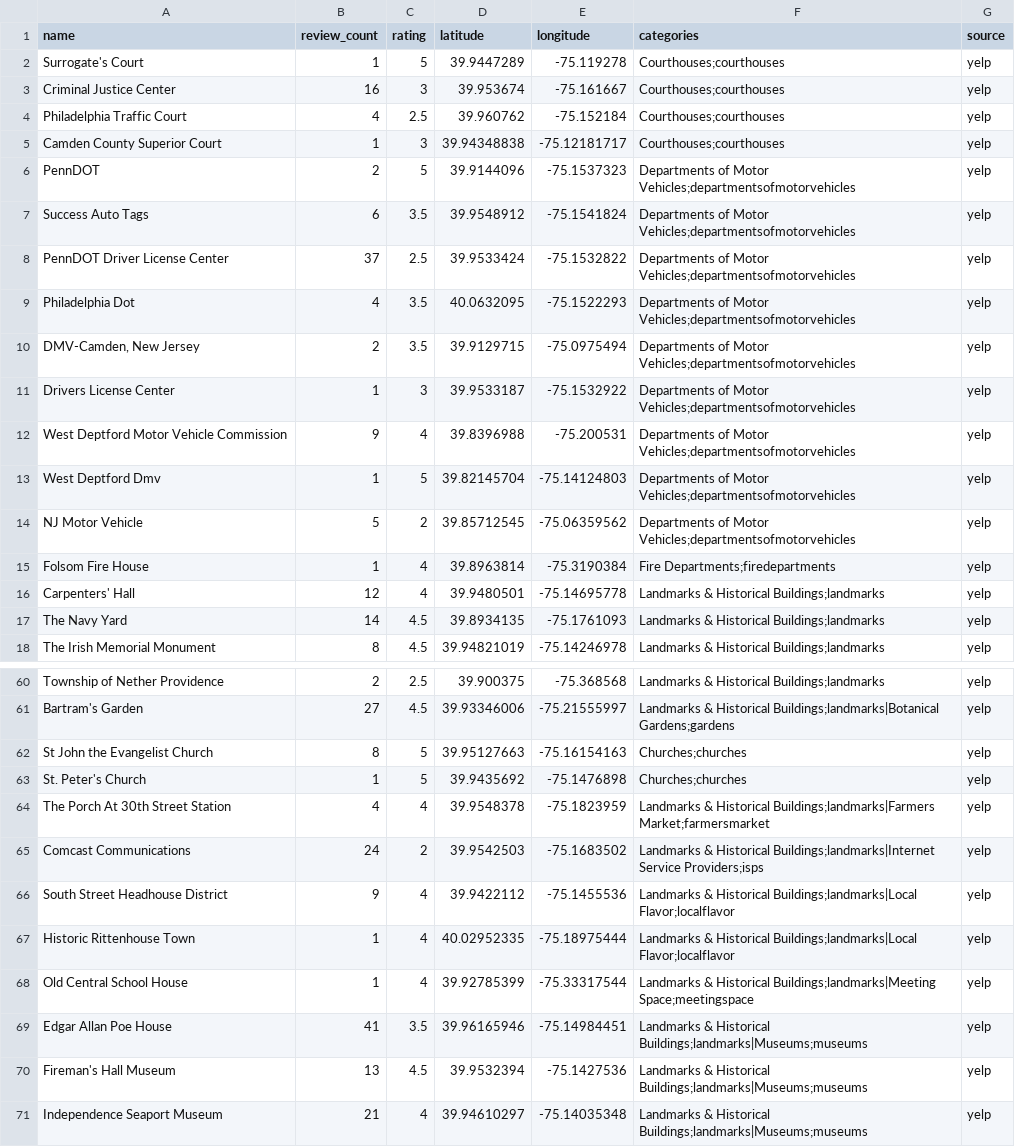
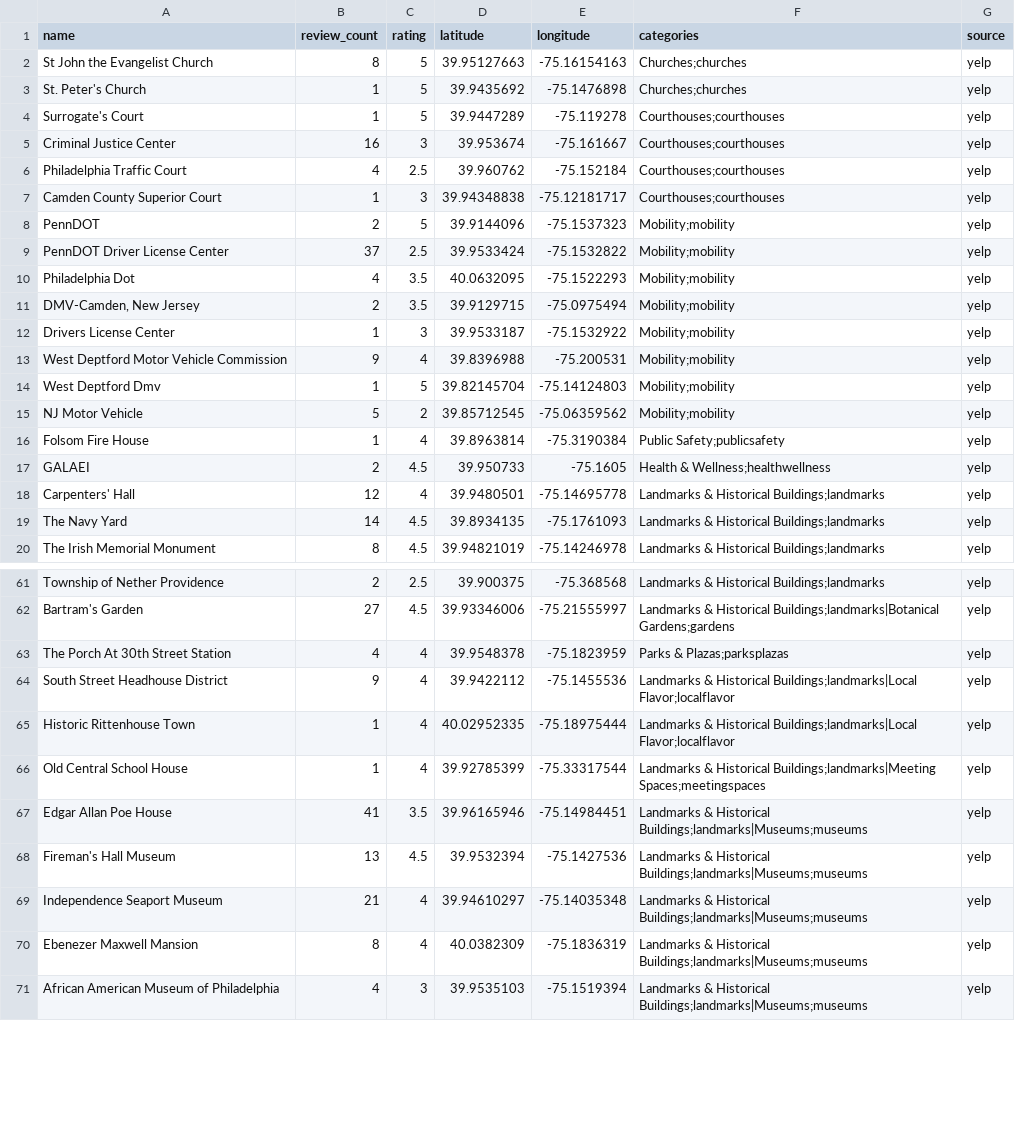
Before and after one commit to stamen/philly-civiccommons, a CSV file: data/output.csv, drawn as a sheet; only a part is shown, gaps mark what is left out; the shorter side is filled out with more unchanged rows; the diff covers the shown part only.

```diff
--- a/data/output.csv
+++ b/data/output.csv
@@ -1,2 +1,4 @@
 name,review_count,rating,latitude,longitude,categories,source
+St John the Evangelist Church,8,5,39.95127663,-75.16154163,Churches;churches,yelp
+St. Peter's Church,1,5,39.9435692,-75.1476898,Churches;churches,yelp
 Surrogate's Court,1,5,39.9447289,-75.119278,Courthouses;courthouses,yelp
@@ -5,12 +7,12 @@ Philadelphia Traffic Court,4,2.5,39.960762,-75.152184,Courthouses;courthouses,ye
 Camden County Superior Court,1,3,39.94348838,-75.12181717,Courthouses;courthouses,yelp
-PennDOT,2,5,39.9144096,-75.1537323,Departments of Motor Vehicles;departmentsofmotorvehicles,yelp
-Success Auto Tags,6,3.5,39.9548912,-75.1541824,Departments of Motor Vehicles;departmentsofmotorvehicles,yelp
-PennDOT Driver License Center,37,2.5,39.9533424,-75.1532822,Departments of Motor Vehicles;departmentsofmotorvehicles,yelp
-Philadelphia Dot,4,3.5,40.0632095,-75.1522293,Departments of Motor Vehicles;departmentsofmotorvehicles,yelp
-"DMV-Camden, New Jersey",2,3.5,39.9129715,-75.0975494,Departments of Motor Vehicles;departmentsofmotorvehicles,yelp
-Drivers License Center,1,3,39.9533187,-75.1532922,Departments of Motor Vehicles;departmentsofmotorvehicles,yelp
-West Deptford Motor Vehicle Commission,9,4,39.8396988,-75.200531,Departments of Motor Vehicles;departmentsofmotorvehicles,yelp
-West Deptford Dmv,1,5,39.82145704,-75.14124803,Departments of Motor Vehicles;departmentsofmotorvehicles,yelp
-NJ Motor Vehicle,5,2,39.85712545,-75.06359562,Departments of Motor Vehicles;departmentsofmotorvehicles,yelp
-Folsom Fire House,1,4,39.8963814,-75.3190384,Fire Departments;firedepartments,yelp
+PennDOT,2,5,39.9144096,-75.1537323,Mobility;mobility,yelp
+PennDOT Driver License Center,37,2.5,39.9533424,-75.1532822,Mobility;mobility,yelp
+Philadelphia Dot,4,3.5,40.0632095,-75.1522293,Mobility;mobility,yelp
+"DMV-Camden, New Jersey",2,3.5,39.9129715,-75.0975494,Mobility;mobility,yelp
+Drivers License Center,1,3,39.9533187,-75.1532922,Mobility;mobility,yelp
+West Deptford Motor Vehicle Commission,9,4,39.8396988,-75.200531,Mobility;mobility,yelp
+West Deptford Dmv,1,5,39.82145704,-75.14124803,Mobility;mobility,yelp
+NJ Motor Vehicle,5,2,39.85712545,-75.06359562,Mobility;mobility,yelp
+Folsom Fire House,1,4,39.8963814,-75.3190384,Public Safety;publicsafety,yelp
+GALAEI,2,4.5,39.950733,-75.1605,Health & Wellness;healthwellness,yelp
 Carpenters' Hall,12,4,39.9480501,-75.14695778,Landmarks & Historical Buildings;landmarks,yelp
@@ -61,9 +62,6 @@ Township of Nether Providence,2,2.5,39.900375,-75.368568,Landmarks & Historical
 Bartram's Garden,27,4.5,39.93346006,-75.21555997,Landmarks & Historical Buildings;landmarks|Botanical Gardens;gardens,yelp
-St John the Evangelist Church,8,5,39.95127663,-75.16154163,Churches;churches,yelp
-St. Peter's Church,1,5,39.9435692,-75.1476898,Churches;churches,yelp
-The Porch At 30th Street Station,4,4,39.9548378,-75.1823959,Landmarks & Historical Buildings;landmarks|Farmers Market;farmersmarket,yelp
-Comcast Communications,24,2,39.9542503,-75.1683502,Landmarks & Historical Buildings;landmarks|Internet Service Providers;isps,yelp
+The Porch At 30th Street Station,4,4,39.9548378,-75.1823959,Parks & Plazas;parksplazas,yelp
 South Street Headhouse District,9,4,39.9422112,-75.1455536,Landmarks & Historical Buildings;landmarks|Local Flavor;localflavor,yelp
 Historic Rittenhouse Town,1,4,40.02952335,-75.18975444,Landmarks & Historical Buildings;landmarks|Local Flavor;localflavor,yelp
-Old Central School House,1,4,39.92785399,-75.33317544,Landmarks & Historical Buildings;landmarks|Meeting Space;meetingspace,yelp
+Old Central School House,1,4,39.92785399,-75.33317544,Landmarks & Historical Buildings;landmarks|Meeting Spaces;meetingspaces,yelp
 Edgar Allan Poe House,41,3.5,39.96165946,-75.14984451,Landmarks & Historical Buildings;landmarks|Museums;museums,yelp
```
Also changed, not shown: 1 added row, 7 removed rows and 25 edited cells elsewhere in this file.
